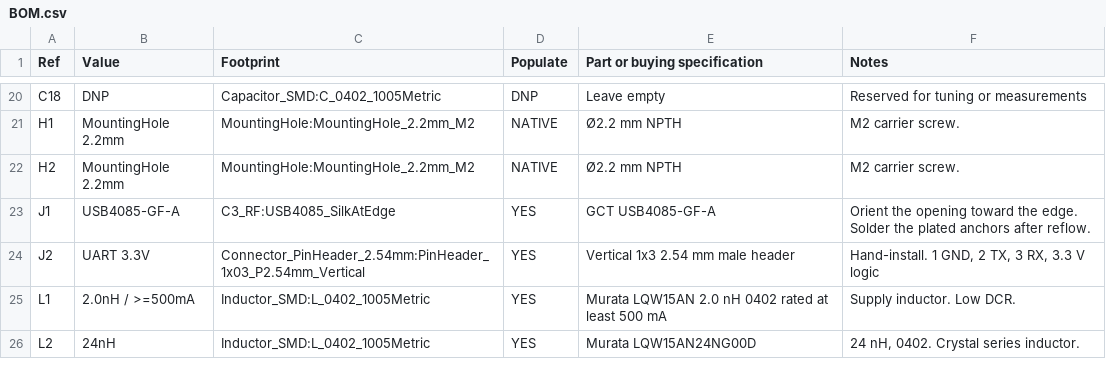
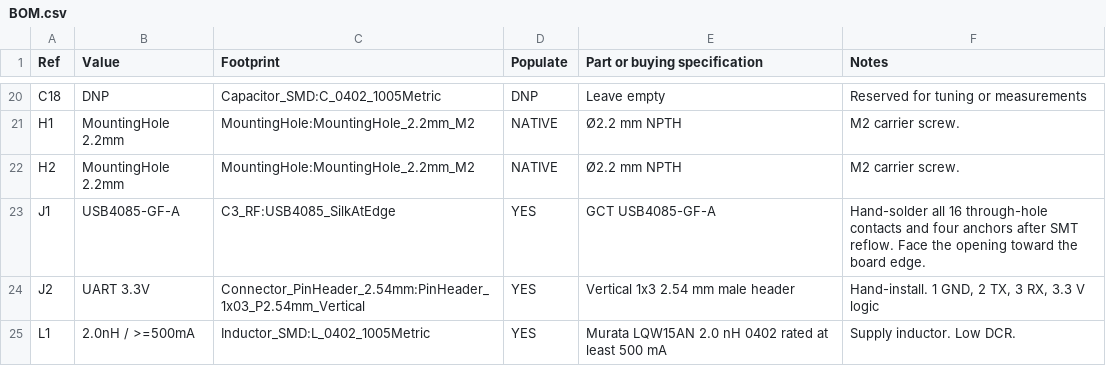
Before and after one commit to ckh7488/head, a CSV file: electronics/c3-rf/BOM.csv, drawn as a sheet; only a part is shown, gaps mark what is left out; the shorter side is filled out with more unchanged rows.

```diff
--- a/electronics/c3-rf/BOM.csv
+++ b/electronics/c3-rf/BOM.csv
@@ -22,3 +22,3 @@ H1,MountingHole 2.2mm,MountingHole:MountingHole_2.2mm_M2,NATIVE,Ø2.2 mm NPTH,M2
 H2,MountingHole 2.2mm,MountingHole:MountingHole_2.2mm_M2,NATIVE,Ø2.2 mm NPTH,M2 carrier screw.
-J1,USB4085-GF-A,C3_RF:USB4085_SilkAtEdge,YES,GCT USB4085-GF-A,Orient the opening toward the edge. Solder the plated anchors after reflow.
+J1,USB4085-GF-A,C3_RF:USB4085_SilkAtEdge,YES,GCT USB4085-GF-A,Hand-solder all 16 through-hole contacts and four anchors after SMT reflow. Face the opening toward the board edge.
 J2,UART 3.3V,Connector_PinHeader_2.54mm:PinHeader_1x03_P2.54mm_Vertical,YES,Vertical 1x3 2.54 mm male header,"Hand-install. 1 GND, 2 TX, 3 RX, 3.3 V logic"
```
Also changed, not shown: electronics/fabrication/C3-front-positions-mm.csv, electronics/servo-hub/BOM.csv, 12 other files.
